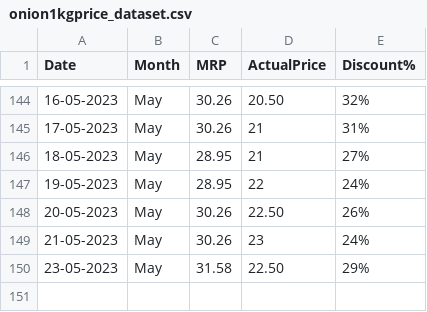
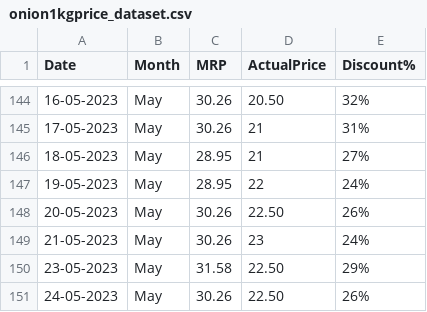
Before and after one commit to andrew-geeks/online-grocery-prices-in-Bangalore, a CSV file: datasets/onion1kgprice_dataset.csv, drawn as a sheet; only a part is shown, gaps mark what is left out.

Commit message:
Latest data: Wed May 24 06:32:32 UTC 2023

```diff
--- a/datasets/onion1kgprice_dataset.csv
+++ b/datasets/onion1kgprice_dataset.csv
@@ -150 +150,2 @@ Date,Month,MRP,ActualPrice,Discount%
 23-05-2023,May,31.58,22.50,29%
+24-05-2023,May,30.26,22.50,26%
```
Also changed, not shown: datasets/potato1kgprice_dataset.csv.
